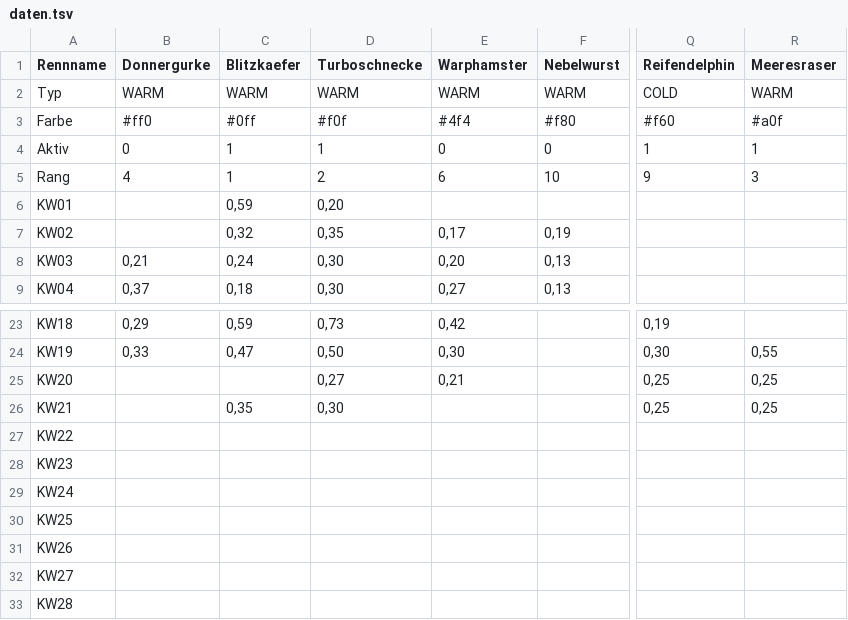
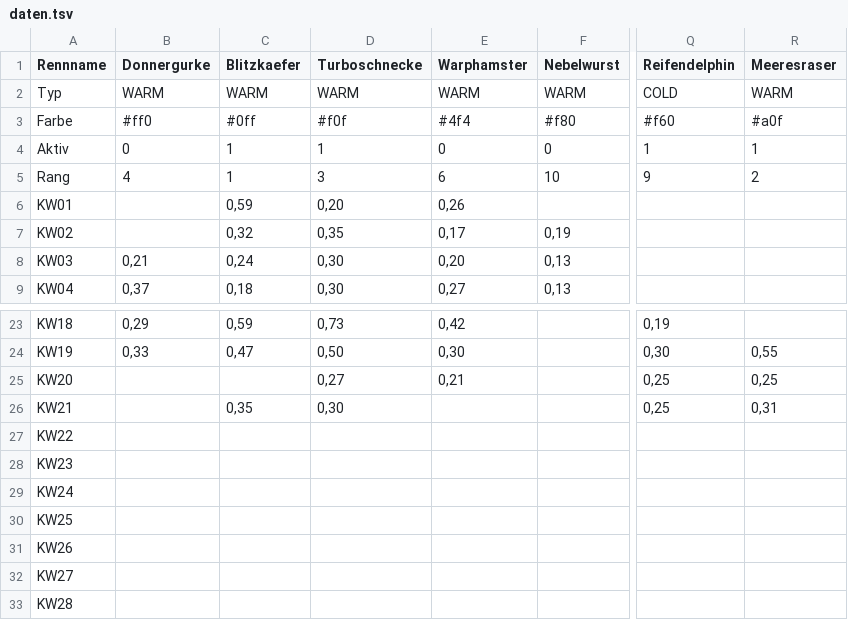
Before and after one commit to christianknoll-create/sdr, a TSV file: daten.tsv, drawn as a sheet; only a part is shown, gaps mark what is left out; the diff names each change by its address in the sheet, - before the commit and + after, or states it on an @@ line.

```diff
--- a/daten.tsv
+++ b/daten.tsv
-D5 (Turboschnecke): 2
+D5 (Turboschnecke): 3
-R5 (Meeresraser): 3
+R5 (Meeresraser): 2
-E6 (Warphamster): (empty)
+E6 (Warphamster): 0,26
-R26 (Meeresraser): 0,25
+R26 (Meeresraser): 0,31
```
Also changed, not shown: 1 other file.
